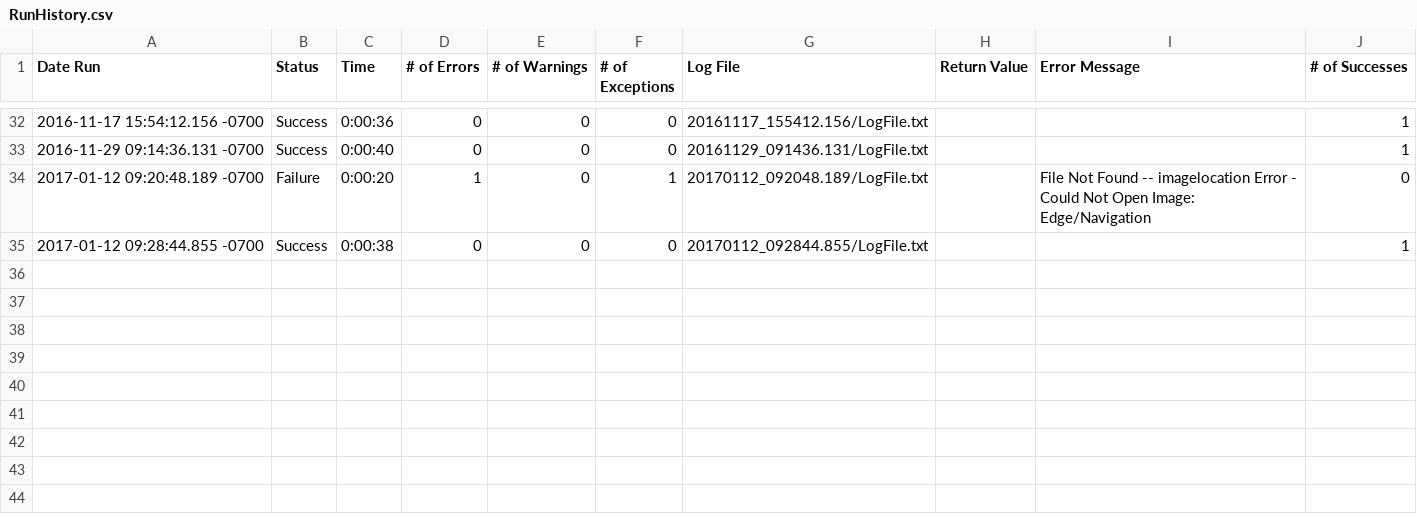
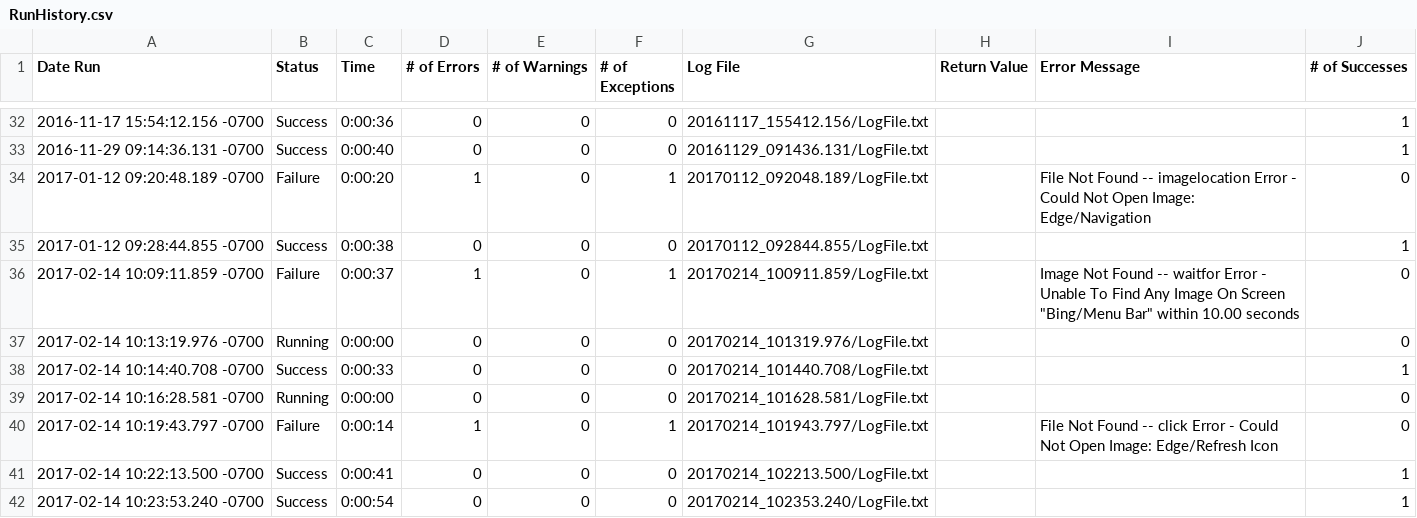
Before and after one commit to io-world/Demo, a CSV file: Bing.suite/Results/Index/RunHistory.csv, drawn as a sheet; only a part is shown, gaps mark what is left out; the diff names each change by its address in the sheet, - before the commit and + after, or states it on an @@ line.

```diff
--- a/Bing.suite/Results/Index/RunHistory.csv
+++ b/Bing.suite/Results/Index/RunHistory.csv
+row 36: 2017-02-14 10:09:11.859 -0700 | Failure | 0:00:37 | 1 | 0 | 1 | 20170214_100911.859/LogFile.txt |  | Image Not Found -- waitfor Error - Unable To Find Any Image On Screen "Bing/Menu Bar" within 10.00 seconds | 0
+row 37: 2017-02-14 10:13:19.976 -0700 | Running | 0:00:00 | 0 | 0 | 0 | 20170214_101319.976/LogFile.txt |  |  | 0
+row 38: 2017-02-14 10:14:40.708 -0700 | Success | 0:00:33 | 0 | 0 | 0 | 20170214_101440.708/LogFile.txt |  |  | 1
+row 39: 2017-02-14 10:16:28.581 -0700 | Running | 0:00:00 | 0 | 0 | 0 | 20170214_101628.581/LogFile.txt |  |  | 0
+row 40: 2017-02-14 10:19:43.797 -0700 | Failure | 0:00:14 | 1 | 0 | 1 | 20170214_101943.797/LogFile.txt |  | File Not Found -- click Error - Could Not Open Image: Edge/Refresh Icon | 0
+row 41: 2017-02-14 10:22:13.500 -0700 | Success | 0:00:41 | 0 | 0 | 0 | 20170214_102213.500/LogFile.txt |  |  | 1
+row 42: 2017-02-14 10:23:53.240 -0700 | Success | 0:00:54 | 0 | 0 | 0 | 20170214_102353.240/LogFile.txt |  |  | 1
```
Also changed, not shown: 31 other files.
